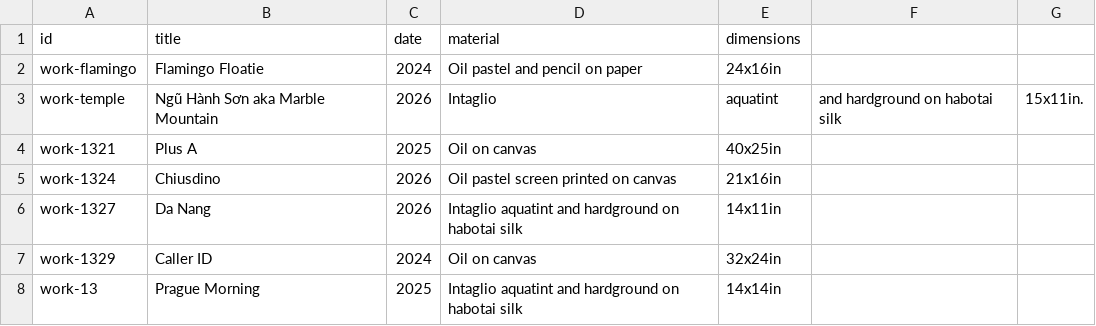
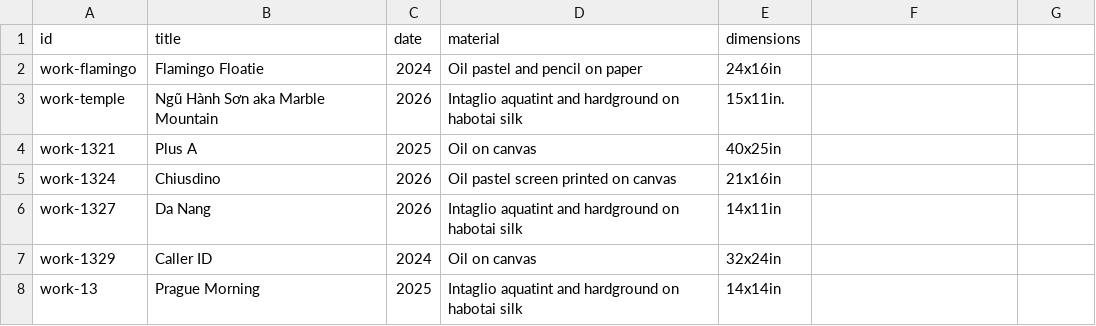
Before and after one commit to alison-le/art-portfolio, a CSV file: works.csv, drawn as a sheet.

Commit message:
Fix commas in description

```diff
--- a/works.csv
+++ b/works.csv
@@ -2,3 +2,3 @@ id,title,date,material,dimensions
 work-flamingo,Flamingo Floatie,2024,Oil pastel and pencil on paper,24x16in
-work-temple,Ngũ Hành Sơn aka Marble Mountain,2026,Intaglio, aquatint, and hardground on habotai silk,15x11in.
+work-temple,Ngũ Hành Sơn aka Marble Mountain,2026,Intaglio aquatint and hardground on habotai silk,15x11in.
 work-1321,Plus A,2025,Oil on canvas,40x25in
```
